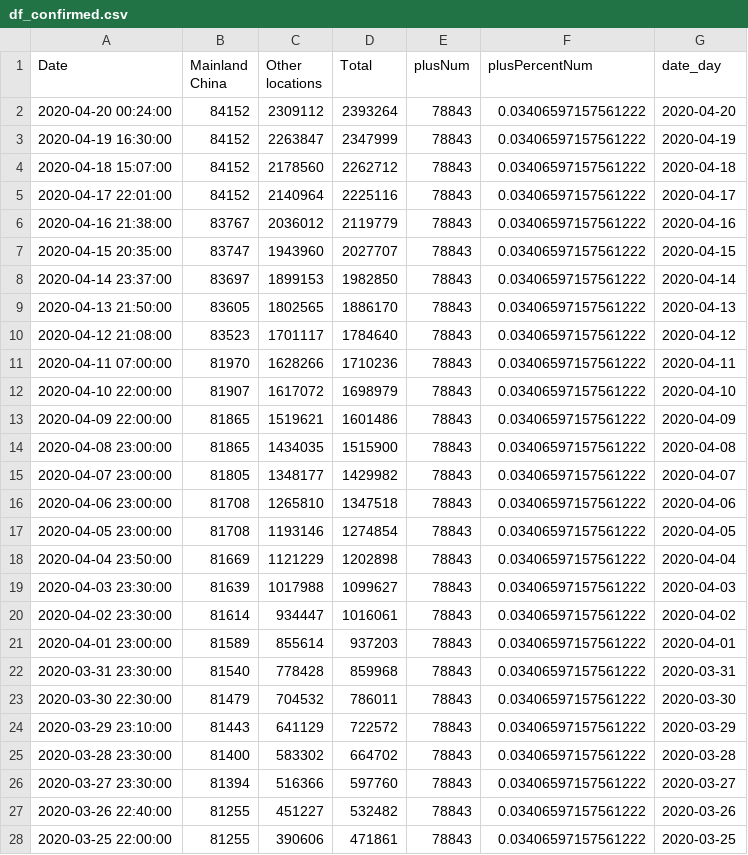
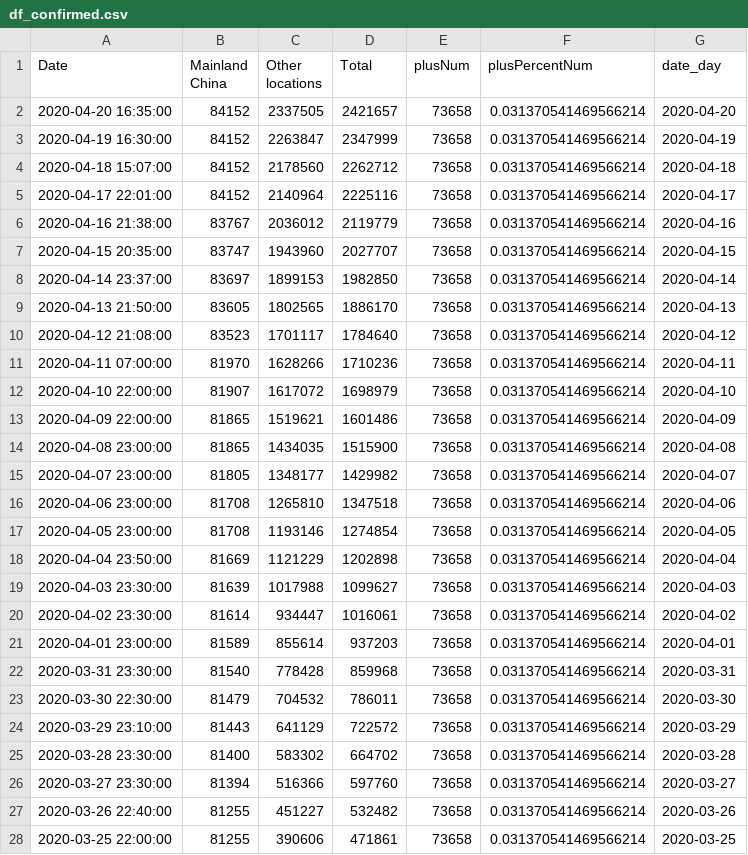
Before and after one commit to ihapoorv/data-updated, a CSV file: df_confirmed.csv, drawn as a sheet; only a part is shown; the diff covers the shown part only.

```diff
--- a/df_confirmed.csv
+++ b/df_confirmed.csv
@@ -1,28 +1,28 @@
 Date,Mainland China,Other locations,Total,plusNum,plusPercentNum,date_day
-2020-04-20 00:24:00,84152,2309112,2393264,78843,0.03406597157561222,2020-04-20
-2020-04-19 16:30:00,84152,2263847,2347999,78843,0.03406597157561222,2020-04-19
-2020-04-18 15:07:00,84152,2178560,2262712,78843,0.03406597157561222,2020-04-18
-2020-04-17 22:01:00,84152,2140964,2225116,78843,0.03406597157561222,2020-04-17
-2020-04-16 21:38:00,83767,2036012,2119779,78843,0.03406597157561222,2020-04-16
-2020-04-15 20:35:00,83747,1943960,2027707,78843,0.03406597157561222,2020-04-15
-2020-04-14 23:37:00,83697,1899153,1982850,78843,0.03406597157561222,2020-04-14
-2020-04-13 21:50:00,83605,1802565,1886170,78843,0.03406597157561222,2020-04-13
-2020-04-12 21:08:00,83523,1701117,1784640,78843,0.03406597157561222,2020-04-12
-2020-04-11 07:00:00,81970,1628266,1710236,78843,0.03406597157561222,2020-04-11
-2020-04-10 22:00:00,81907,1617072,1698979,78843,0.03406597157561222,2020-04-10
-2020-04-09 22:00:00,81865,1519621,1601486,78843,0.03406597157561222,2020-04-09
-2020-04-08 23:00:00,81865,1434035,1515900,78843,0.03406597157561222,2020-04-08
-2020-04-07 23:00:00,81805,1348177,1429982,78843,0.03406597157561222,2020-04-07
-2020-04-06 23:00:00,81708,1265810,1347518,78843,0.03406597157561222,2020-04-06
-2020-04-05 23:00:00,81708,1193146,1274854,78843,0.03406597157561222,2020-04-05
-2020-04-04 23:50:00,81669,1121229,1202898,78843,0.03406597157561222,2020-04-04
-2020-04-03 23:30:00,81639,1017988,1099627,78843,0.03406597157561222,2020-04-03
-2020-04-02 23:30:00,81614,934447,1016061,78843,0.03406597157561222,2020-04-02
-2020-04-01 23:00:00,81589,855614,937203,78843,0.03406597157561222,2020-04-01
-2020-03-31 23:30:00,81540,778428,859968,78843,0.03406597157561222,2020-03-31
-2020-03-30 22:30:00,81479,704532,786011,78843,0.03406597157561222,2020-03-30
-2020-03-29 23:10:00,81443,641129,722572,78843,0.03406597157561222,2020-03-29
-2020-03-28 23:30:00,81400,583302,664702,78843,0.03406597157561222,2020-03-28
-2020-03-27 23:30:00,81394,516366,597760,78843,0.03406597157561222,2020-03-27
-2020-03-26 22:40:00,81255,451227,532482,78843,0.03406597157561222,2020-03-26
-2020-03-25 22:00:00,81255,390606,471861,78843,0.03406597157561222,2020-03-25
+2020-04-20 16:35:00,84152,2337505,2421657,73658,0.031370541469566214,2020-04-20
+2020-04-19 16:30:00,84152,2263847,2347999,73658,0.031370541469566214,2020-04-19
+2020-04-18 15:07:00,84152,2178560,2262712,73658,0.031370541469566214,2020-04-18
+2020-04-17 22:01:00,84152,2140964,2225116,73658,0.031370541469566214,2020-04-17
+2020-04-16 21:38:00,83767,2036012,2119779,73658,0.031370541469566214,2020-04-16
+2020-04-15 20:35:00,83747,1943960,2027707,73658,0.031370541469566214,2020-04-15
+2020-04-14 23:37:00,83697,1899153,1982850,73658,0.031370541469566214,2020-04-14
+2020-04-13 21:50:00,83605,1802565,1886170,73658,0.031370541469566214,2020-04-13
+2020-04-12 21:08:00,83523,1701117,1784640,73658,0.031370541469566214,2020-04-12
+2020-04-11 07:00:00,81970,1628266,1710236,73658,0.031370541469566214,2020-04-11
+2020-04-10 22:00:00,81907,1617072,1698979,73658,0.031370541469566214,2020-04-10
+2020-04-09 22:00:00,81865,1519621,1601486,73658,0.031370541469566214,2020-04-09
+2020-04-08 23:00:00,81865,1434035,1515900,73658,0.031370541469566214,2020-04-08
+2020-04-07 23:00:00,81805,1348177,1429982,73658,0.031370541469566214,2020-04-07
+2020-04-06 23:00:00,81708,1265810,1347518,73658,0.031370541469566214,2020-04-06
+2020-04-05 23:00:00,81708,1193146,1274854,73658,0.031370541469566214,2020-04-05
+2020-04-04 23:50:00,81669,1121229,1202898,73658,0.031370541469566214,2020-04-04
+2020-04-03 23:30:00,81639,1017988,1099627,73658,0.031370541469566214,2020-04-03
+2020-04-02 23:30:00,81614,934447,1016061,73658,0.031370541469566214,2020-04-02
+2020-04-01 23:00:00,81589,855614,937203,73658,0.031370541469566214,2020-04-01
+2020-03-31 23:30:00,81540,778428,859968,73658,0.031370541469566214,2020-03-31
+2020-03-30 22:30:00,81479,704532,786011,73658,0.031370541469566214,2020-03-30
+2020-03-29 23:10:00,81443,641129,722572,73658,0.031370541469566214,2020-03-29
+2020-03-28 23:30:00,81400,583302,664702,73658,0.031370541469566214,2020-03-28
+2020-03-27 23:30:00,81394,516366,597760,73658,0.031370541469566214,2020-03-27
+2020-03-26 22:40:00,81255,451227,532482,73658,0.031370541469566214,2020-03-26
+2020-03-25 22:00:00,81255,390606,471861,73658,0.031370541469566214,2020-03-25
```
Also changed, not shown: 128 edited cells elsewhere in this file, 2020-04-12-21-00_data.csv, df_deaths.csv, 2 other files.
